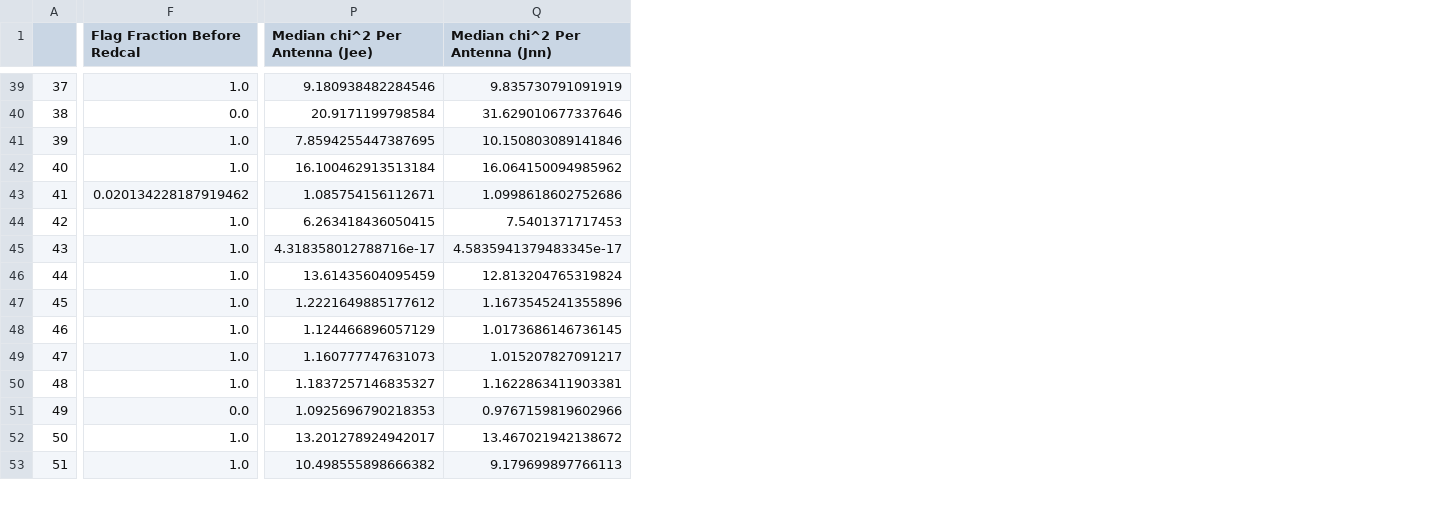
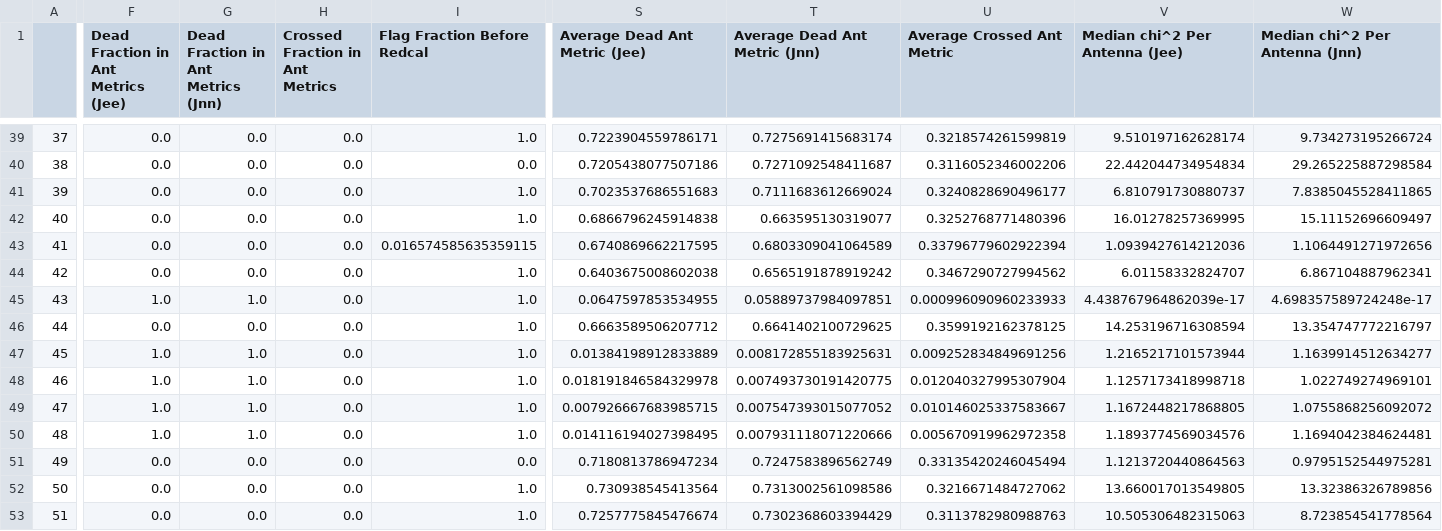
Before and after one commit to HERA-Team/H4C_Notebooks, a CSV file: _rtp_summary_/rtp_summary_table_2459298.csv, drawn as a sheet; only a part is shown, gaps mark what is left out; addresses are those after the commit; the diff covers the shown part only; the diff names each change by its address in the sheet, - before the commit and + after, or states it on an @@ line.

```diff
--- a/_rtp_summary_/rtp_summary_table_2459298.csv
+++ b/_rtp_summary_/rtp_summary_table_2459298.csv
+column F, row 1: Dead Fraction in Ant Metrics (Jee); rows 39-53: 0.0 | 0.0 | 0.0 | 0.0 | 0.0 | 0.0 | 1.0 | 0.0 | 1.0 | 1.0 | 1.0 | 1.0 | 0.0 | 0.0 | 0.0
+column G, row 1: Dead Fraction in Ant Metrics (Jnn); rows 39-53: 0.0 | 0.0 | 0.0 | 0.0 | 0.0 | 0.0 | 1.0 | 0.0 | 1.0 | 1.0 | 1.0 | 1.0 | 0.0 | 0.0 | 0.0
+column H (Crossed Fraction in Ant Metrics), rows 39-53: all 0.0
+column S (Average Dead Ant Metric (Jee)), rows 39-53: 0.7223904559786171 | 0.7205438077507186 | 0.7023537686551683 | 0.6866796245914838 | 0.6740869662217595 | 0.6403675008602038 | 0.0647597853534955 | 0.6663589506207712 | 0.01384198912833889 | 0.018191846584329978 | 0.007926667683985715 | 0.014116194027398495 | 0.7180813786947234 | 0.730938545413564 | 0.7257775845476674
+column T (Average Dead Ant Metric (Jnn)), rows 39-53: 0.7275691415683174 | 0.7271092548411687 | 0.7111683612669024 | 0.663595130319077 | 0.6803309041064589 | 0.6565191878919242 | 0.05889737984097851 | 0.6641402100729625 | 0.008172855183925631 | 0.007493730191420775 | 0.007547393015077052 | 0.007931118071220666 | 0.7247583896562749 | 0.7313002561098586 | 0.7302368603394429
+column U (Average Crossed Ant Metric), rows 39-53: 0.3218574261599819 | 0.3116052346002206 | 0.3240828690496177 | 0.3252768771480396 | 0.33796779602922394 | 0.3467290727994562 | 0.000996090960233933 | 0.3599192162378125 | 0.009252834849691256 | 0.012040327995307904 | 0.010146025337583667 | 0.005670919962972358 | 0.33135420246045494 | 0.3216671484727062 | 0.3113782980988763
-V39 (Median chi^2 Per Antenna (Jee)): 9.180938482284546
+V39 (Median chi^2 Per Antenna (Jee)): 9.510197162628174
-W39 (Median chi^2 Per Antenna (Jnn)): 9.835730791091919
+W39 (Median chi^2 Per Antenna (Jnn)): 9.734273195266724
-V40 (Median chi^2 Per Antenna (Jee)): 20.9171199798584
+V40 (Median chi^2 Per Antenna (Jee)): 22.442044734954834
-W40 (Median chi^2 Per Antenna (Jnn)): 31.629010677337646
+W40 (Median chi^2 Per Antenna (Jnn)): 29.265225887298584
-V41 (Median chi^2 Per Antenna (Jee)): 7.8594255447387695
+V41 (Median chi^2 Per Antenna (Jee)): 6.810791730880737
-W41 (Median chi^2 Per Antenna (Jnn)): 10.150803089141846
+W41 (Median chi^2 Per Antenna (Jnn)): 7.8385045528411865
-V42 (Median chi^2 Per Antenna (Jee)): 16.100462913513184
+V42 (Median chi^2 Per Antenna (Jee)): 16.01278257369995
-W42 (Median chi^2 Per Antenna (Jnn)): 16.064150094985962
+W42 (Median chi^2 Per Antenna (Jnn)): 15.11152696609497
-I43 (Flag Fraction Before Redcal): 0.020134228187919462
+I43 (Flag Fraction Before Redcal): 0.016574585635359115
-V43 (Median chi^2 Per Antenna (Jee)): 1.085754156112671
+V43 (Median chi^2 Per Antenna (Jee)): 1.0939427614212036
-W43 (Median chi^2 Per Antenna (Jnn)): 1.0998618602752686
+W43 (Median chi^2 Per Antenna (Jnn)): 1.1064491271972656
-V44 (Median chi^2 Per Antenna (Jee)): 6.263418436050415
+V44 (Median chi^2 Per Antenna (Jee)): 6.01158332824707
-W44 (Median chi^2 Per Antenna (Jnn)): 7.5401371717453
+W44 (Median chi^2 Per Antenna (Jnn)): 6.867104887962341
-V45 (Median chi^2 Per Antenna (Jee)): 4.318358012788716e-17
+V45 (Median chi^2 Per Antenna (Jee)): 4.438767964862039e-17
-W45 (Median chi^2 Per Antenna (Jnn)): 4.5835941379483345e-17
+W45 (Median chi^2 Per Antenna (Jnn)): 4.698357589724248e-17
-V46 (Median chi^2 Per Antenna (Jee)): 13.61435604095459
+V46 (Median chi^2 Per Antenna (Jee)): 14.253196716308594
-W46 (Median chi^2 Per Antenna (Jnn)): 12.813204765319824
+W46 (Median chi^2 Per Antenna (Jnn)): 13.354747772216797
-V47 (Median chi^2 Per Antenna (Jee)): 1.2221649885177612
+V47 (Median chi^2 Per Antenna (Jee)): 1.2165217101573944
-W47 (Median chi^2 Per Antenna (Jnn)): 1.1673545241355896
+W47 (Median chi^2 Per Antenna (Jnn)): 1.1639914512634277
-V48 (Median chi^2 Per Antenna (Jee)): 1.124466896057129
+V48 (Median chi^2 Per Antenna (Jee)): 1.1257173418998718
-W48 (Median chi^2 Per Antenna (Jnn)): 1.0173686146736145
+W48 (Median chi^2 Per Antenna (Jnn)): 1.022749274969101
-V49 (Median chi^2 Per Antenna (Jee)): 1.160777747631073
+V49 (Median chi^2 Per Antenna (Jee)): 1.1672448217868805
-W49 (Median chi^2 Per Antenna (Jnn)): 1.015207827091217
+W49 (Median chi^2 Per Antenna (Jnn)): 1.0755868256092072
-V50 (Median chi^2 Per Antenna (Jee)): 1.1837257146835327
+V50 (Median chi^2 Per Antenna (Jee)): 1.1893774569034576
-W50 (Median chi^2 Per Antenna (Jnn)): 1.1622863411903381
+W50 (Median chi^2 Per Antenna (Jnn)): 1.1694042384624481
-V51 (Median chi^2 Per Antenna (Jee)): 1.0925696790218353
+V51 (Median chi^2 Per Antenna (Jee)): 1.1213720440864563
-W51 (Median chi^2 Per Antenna (Jnn)): 0.9767159819602966
+W51 (Median chi^2 Per Antenna (Jnn)): 0.9795152544975281
-V52 (Median chi^2 Per Antenna (Jee)): 13.201278924942017
+V52 (Median chi^2 Per Antenna (Jee)): 13.660017013549805
-W52 (Median chi^2 Per Antenna (Jnn)): 13.467021942138672
+W52 (Median chi^2 Per Antenna (Jnn)): 13.32386326789856
-V53 (Median chi^2 Per Antenna (Jee)): 10.498555898666382
+V53 (Median chi^2 Per Antenna (Jee)): 10.505306482315063
-W53 (Median chi^2 Per Antenna (Jnn)): 9.179699897766113
+W53 (Median chi^2 Per Antenna (Jnn)): 8.723854541778564
```
Also changed, not shown: 113 edited cells elsewhere in this file, 1 other file.
